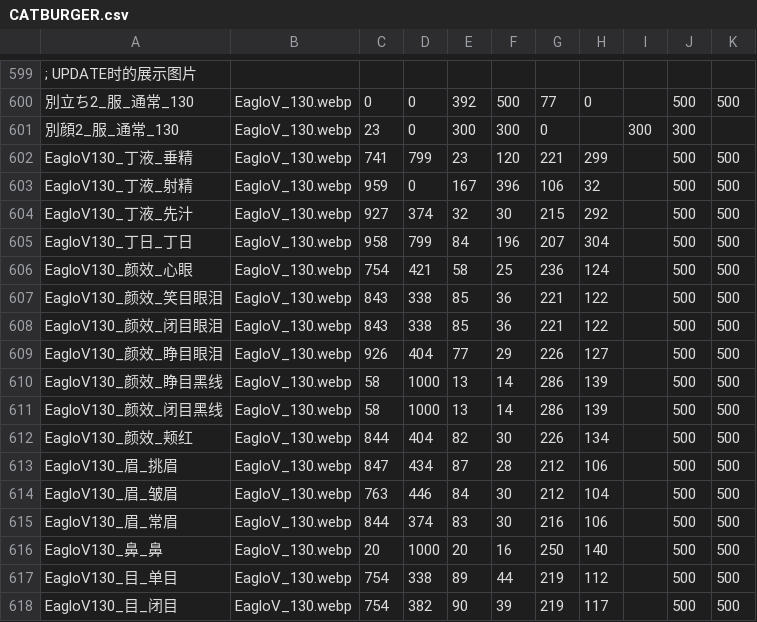
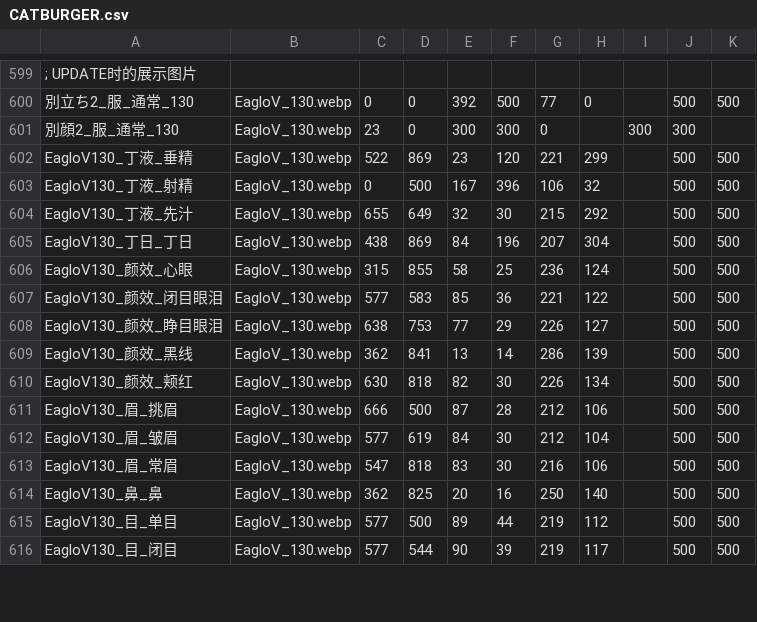
Before and after one commit to Paradox-Phenomenon/EraTW-Magic_DLC, a CSV file: resources/EagloV/CATBURGER.csv, drawn as a sheet; only a part is shown, gaps mark what is left out; removed rows and columns are numbered as before the commit, all else as after; the diff covers the shown part only; the diff names each change by its address in the sheet, - before the commit and + after, or states it on an @@ line.

```diff
--- a/resources/EagloV/CATBURGER.csv
+++ b/resources/EagloV/CATBURGER.csv
-C602: 741
+C602: 522
-D602: 799
+D602: 869
-C603: 959
+C603: 0
-D603: 0
+D603: 500
-C604: 927
+C604: 655
-D604: 374
+D604: 649
-C605: 958
+C605: 438
-D605: 799
+D605: 869
-C606: 754
+C606: 315
-D606: 421
+D606: 855
-row 607: EagloV130_颜效_笑目眼泪 | EagloV_130.webp | 843 | 338 | 85 | 36 | 221 | 122 |  | 500 | 500
-C607: 843
+C607: 577
-D607: 338
+D607: 583
-C608: 926
+C608: 638
-D608: 404
+D608: 753
-A609: EagloV130_颜效_睁目黑线
+A609: EagloV130_颜效_黑线
-C609: 58
+C609: 362
-D609: 1000
+D609: 841
-row 611: EagloV130_颜效_闭目黑线 | EagloV_130.webp | 58 | 1000 | 13 | 14 | 286 | 139 |  | 500 | 500
-C610: 844
+C610: 630
-D610: 404
+D610: 818
-C611: 847
+C611: 666
-D611: 434
+D611: 500
-C612: 763
+C612: 577
-D612: 446
+D612: 619
-C613: 844
+C613: 547
-D613: 374
+D613: 818
-C614: 20
+C614: 362
-D614: 1000
+D614: 825
-C615:C616: 754
+C615:C616: 577
-D615: 338
+D615: 500
-D616: 382
+D616: 544
```
Also changed, not shown: 2 added rows, 1 removed row and 40 edited cells elsewhere in this file, 3 other files.
